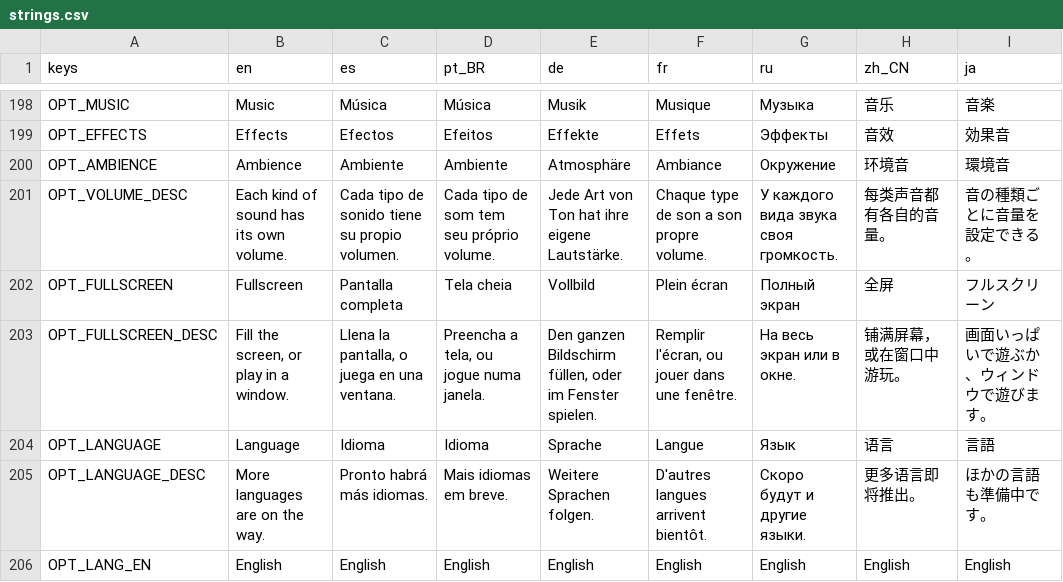
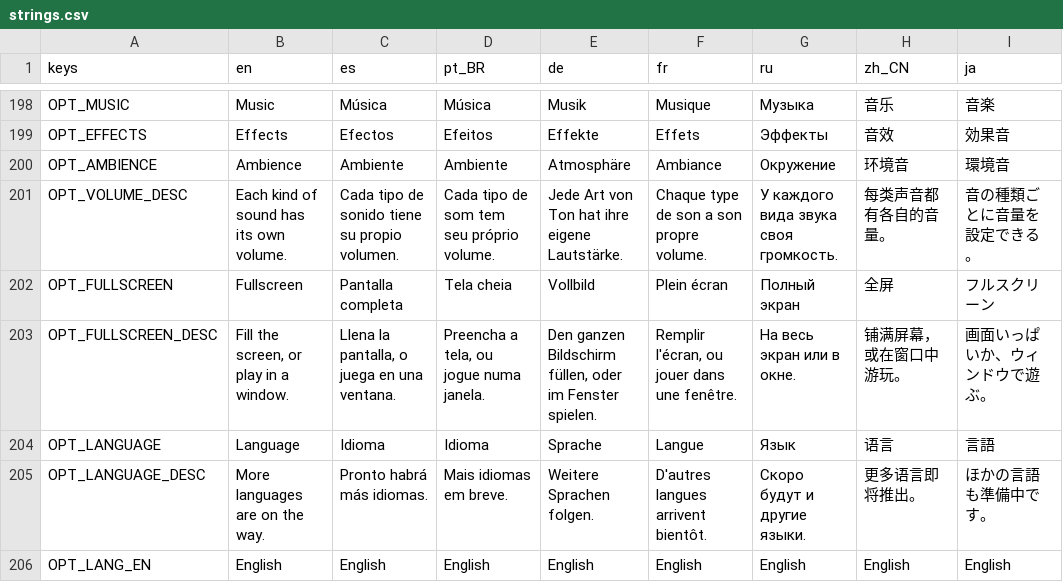
Before and after one commit to ashciraulo/Leviathan, a CSV file: locale/strings.csv, drawn as a sheet; only a part is shown, gaps mark what is left out; the diff covers the shown part only.

```diff
--- a/locale/strings.csv
+++ b/locale/strings.csv
@@ -202,3 +202,3 @@ OPT_VOLUME_DESC,Each kind of sound has its own volume.,Cada tipo de sonido tiene
 OPT_FULLSCREEN,Fullscreen,Pantalla completa,Tela cheia,Vollbild,Plein écran,Полный экран,全屏,フルスクリーン
-OPT_FULLSCREEN_DESC,"Fill the screen, or play in a window.","Llena la pantalla, o juega en una ventana.","Preencha a tela, ou jogue numa janela.","Den ganzen Bildschirm füllen, oder im Fenster spielen.","Remplir l'écran, ou jouer dans une fenêtre.",На весь экран или в окне.,铺满屏幕，或在窗口中游玩。,画面いっぱいで遊ぶか、ウィンドウで遊びます。
+OPT_FULLSCREEN_DESC,"Fill the screen, or play in a window.","Llena la pantalla, o juega en una ventana.","Preencha a tela, ou jogue numa janela.","Den ganzen Bildschirm füllen, oder im Fenster spielen.","Remplir l'écran, ou jouer dans une fenêtre.",На весь экран или в окне.,铺满屏幕，或在窗口中游玩。,画面いっぱいか、ウィンドウで遊ぶ。
 OPT_LANGUAGE,Language,Idioma,Idioma,Sprache,Langue,Язык,语言,言語
```
Also changed, not shown: 20 edited cells elsewhere in this file, 8 other files.
